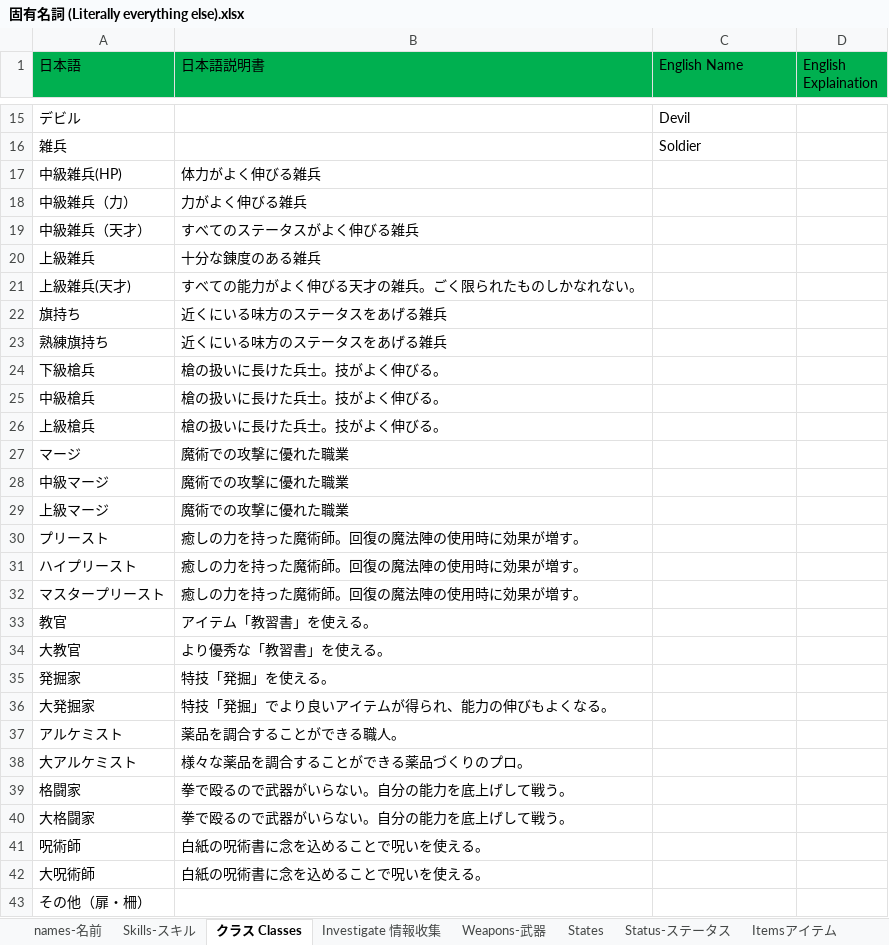
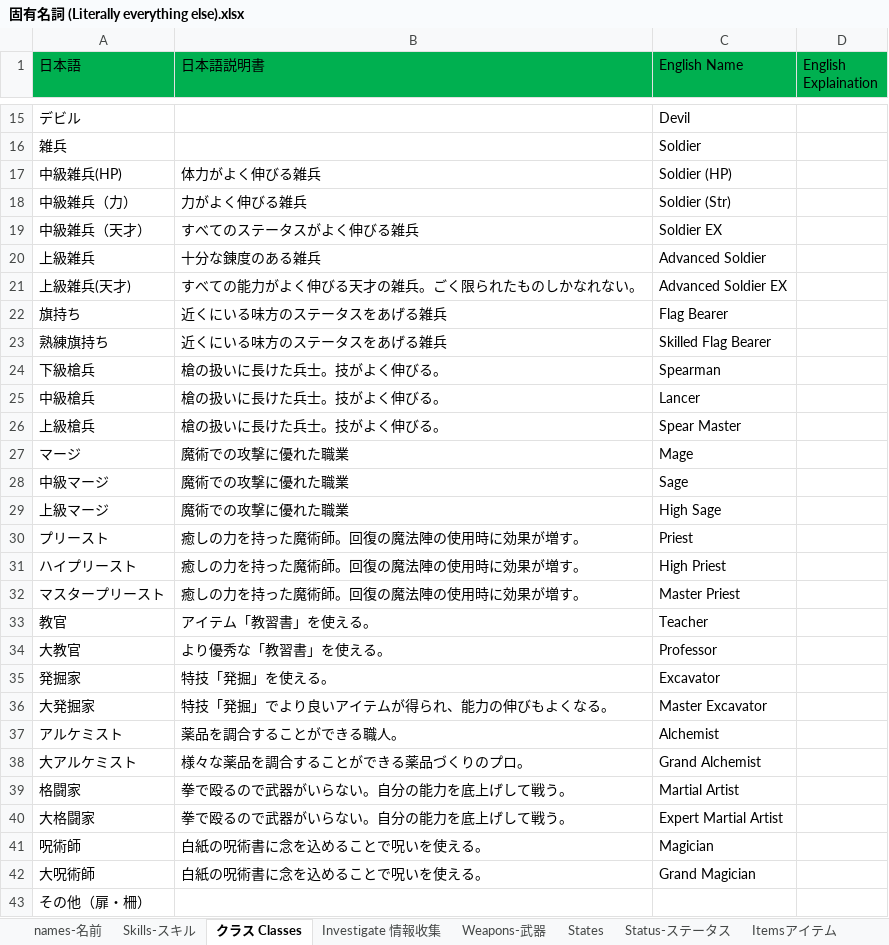
Before and after one commit to Giratena/Succubus-Senki-Translation-Project, an Excel workbook: 固有名詞 (Literally everything else).xlsx, sheet クラス Classes, drawn as a sheet; only a part is shown, gaps mark what is left out; values as stored, in another font and other column widths than the file's, no borders; the diff covers the shown part only; the diff names each change by its address in the sheet, - before the commit and + after, or states it on an @@ line.

Commit message:
Translated many classes, items, states and more

```diff
--- a/固有名詞 (Literally everything else).xlsx (sheet クラス Classes)
+++ b/固有名詞 (Literally everything else).xlsx (sheet クラス Classes)
-C17 (English Name): (empty)
+C17 (English Name): Soldier (HP)
-C18 (English Name): (empty)
+C18 (English Name): Soldier (Str)
-C19 (English Name): (empty)
+C19 (English Name): Soldier EX
-C20 (English Name): (empty)
+C20 (English Name): Advanced Soldier
-C21 (English Name): (empty)
+C21 (English Name): Advanced Soldier EX
-C22 (English Name): (empty)
+C22 (English Name): Flag Bearer
-C23 (English Name): (empty)
+C23 (English Name): Skilled Flag Bearer
-C24 (English Name): (empty)
+C24 (English Name): Spearman
-C25 (English Name): (empty)
+C25 (English Name): Lancer
-C26 (English Name): (empty)
+C26 (English Name): Spear Master
-C27 (English Name): (empty)
+C27 (English Name): Mage
-C28 (English Name): (empty)
+C28 (English Name): Sage
-C29 (English Name): (empty)
+C29 (English Name): High Sage
-C30 (English Name): (empty)
+C30 (English Name): Priest
-C31 (English Name): (empty)
+C31 (English Name): High Priest
-C32 (English Name): (empty)
+C32 (English Name): Master Priest
-C33 (English Name): (empty)
+C33 (English Name): Teacher
-C34 (English Name): (empty)
+C34 (English Name): Professor
-C35 (English Name): (empty)
+C35 (English Name): Excavator
-C36 (English Name): (empty)
+C36 (English Name): Master Excavator
-C37 (English Name): (empty)
+C37 (English Name): Alchemist
-C38 (English Name): (empty)
+C38 (English Name): Grand Alchemist
-C39 (English Name): (empty)
+C39 (English Name): Martial Artist
-C40 (English Name): (empty)
+C40 (English Name): Expert Martial Artist
-C41 (English Name): (empty)
+C41 (English Name): Magician
-C42 (English Name): (empty)
+C42 (English Name): Grand Magician
```
Also changed, not shown: 3 edited cells elsewhere in this sheet, sheet names-名前.
